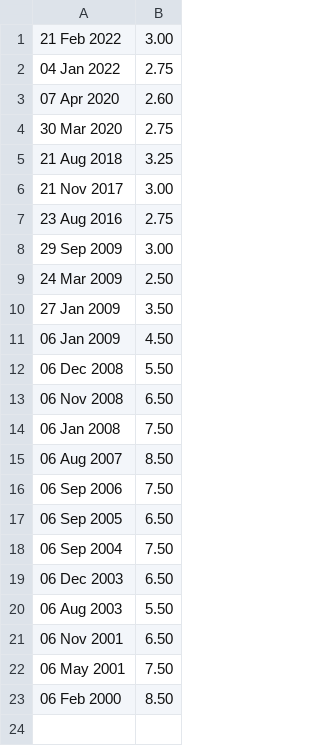
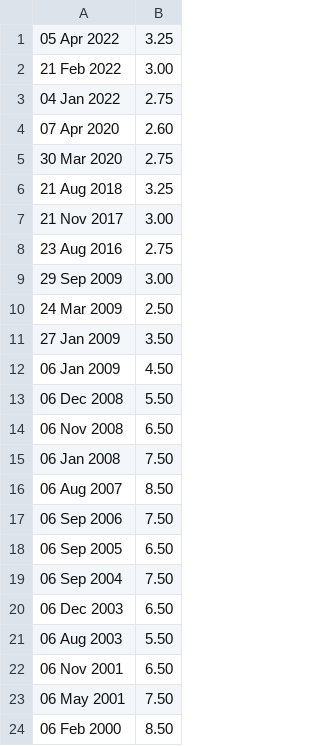
Before and after one commit to hmrc/self-service-time-to-pay-frontend, a CSV file: conf/interestRates.csv, drawn as a sheet.

Commit message:
[OPS-7711] update interest rate 05 Apr 2022,3.25 (#599)

```diff
--- a/conf/interestRates.csv
+++ b/conf/interestRates.csv
@@ -1 +1,2 @@
+05 Apr 2022,3.25
 21 Feb 2022,3.00
```
Also changed, not shown: 1 other file.
